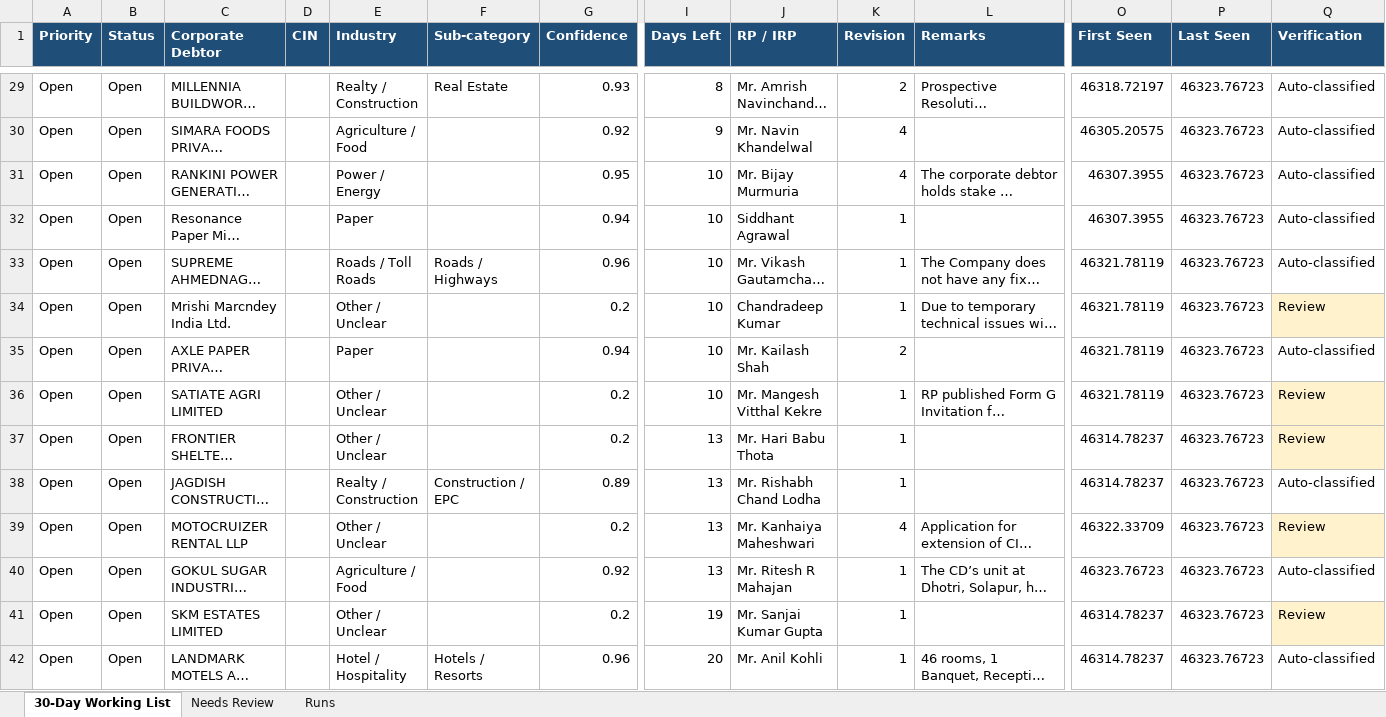
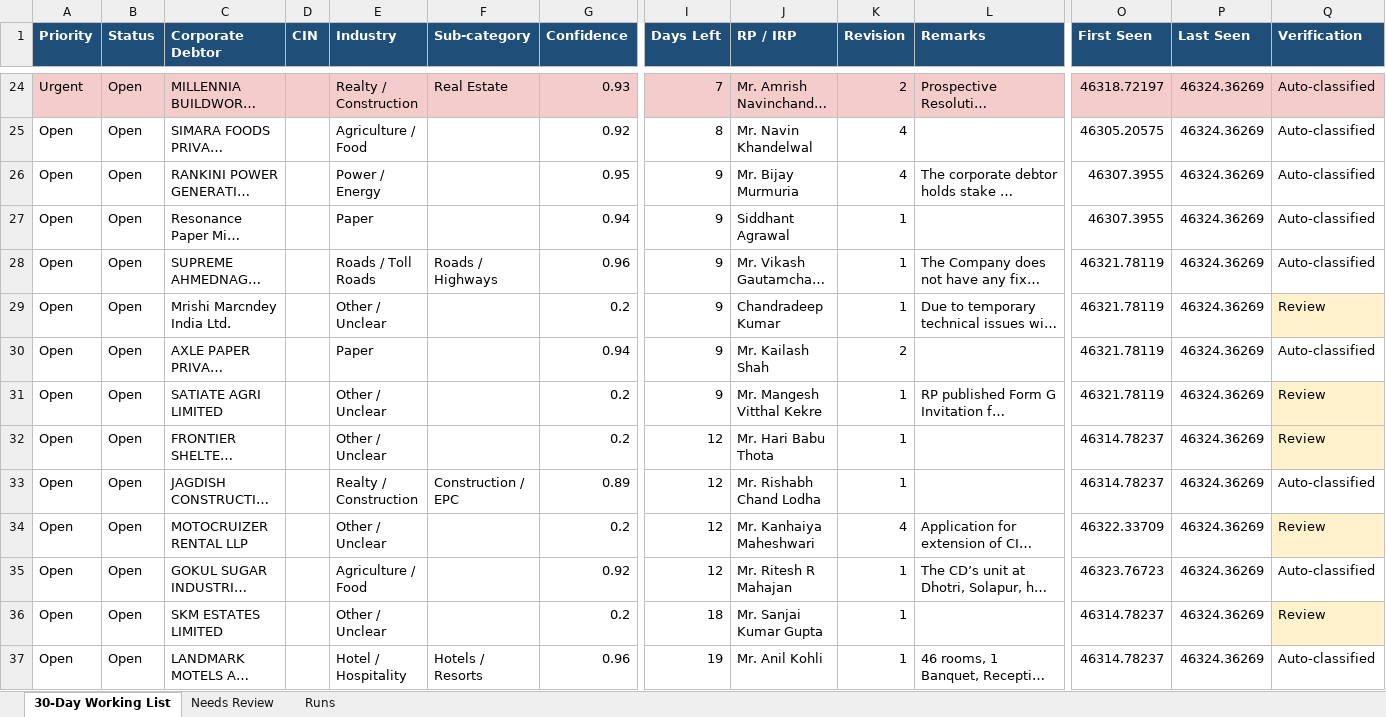
Before and after one commit to Raksham97/cirp-eoi-monitor, an Excel workbook: docs/cirp-eoi-monitor.xlsx, sheet 30-Day Working List, drawn as a sheet; only a part is shown, gaps mark what is left out; long unchanged cells end in …; values as stored, in another font and other column widths than the file's, no borders; addresses are those after the commit; the diff covers the shown part only; the diff names each change by its address in the sheet, - before the commit and + after, or states it on an @@ line.

```diff
--- a/docs/cirp-eoi-monitor.xlsx (sheet 30-Day Working List)
+++ b/docs/cirp-eoi-monitor.xlsx (sheet 30-Day Working List)
-A24 (Priority): Open
+A24 (Priority): Urgent
-A24:G24 fill: none
+A24:G24 fill: #F4CCCC
-I24 (Days Left): 8
+I24 (Days Left): 7
-I24:L24 fill: none
+I24:L24 fill: #F4CCCC
-O24:Q24 fill: none
+O24:Q24 fill: #F4CCCC
-P24:P37 (Last Seen): 46323.76723
+P24:P37 (Last Seen): 46324.36269
-I25 (Days Left): 9
+I25 (Days Left): 8
-I26:I31 (Days Left): 10
+I26:I31 (Days Left): 9
-I32:I35 (Days Left): 13
+I32:I35 (Days Left): 12
-I36 (Days Left): 19
+I36 (Days Left): 18
-I37 (Days Left): 20
+I37 (Days Left): 19
```
Also changed, not shown: 5 added rows, 5 removed rows, 102 edited cells and cell formats elsewhere in this sheet, sheet Needs Review, sheet Runs, 6 other files.
